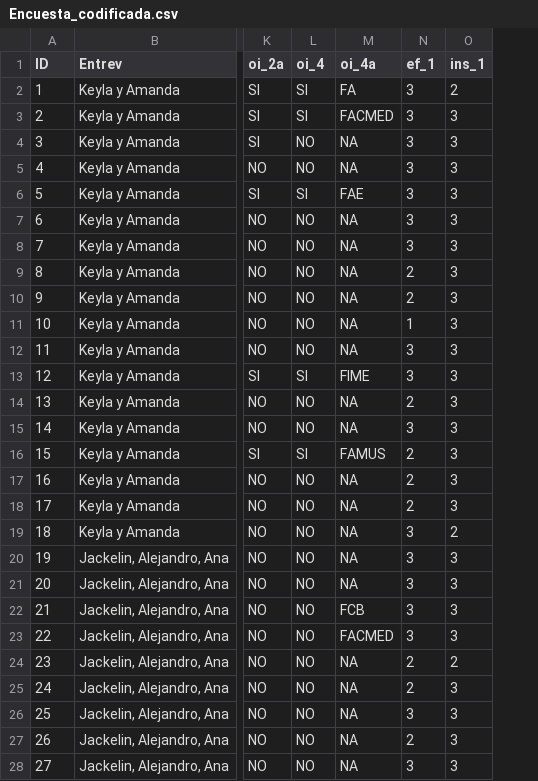
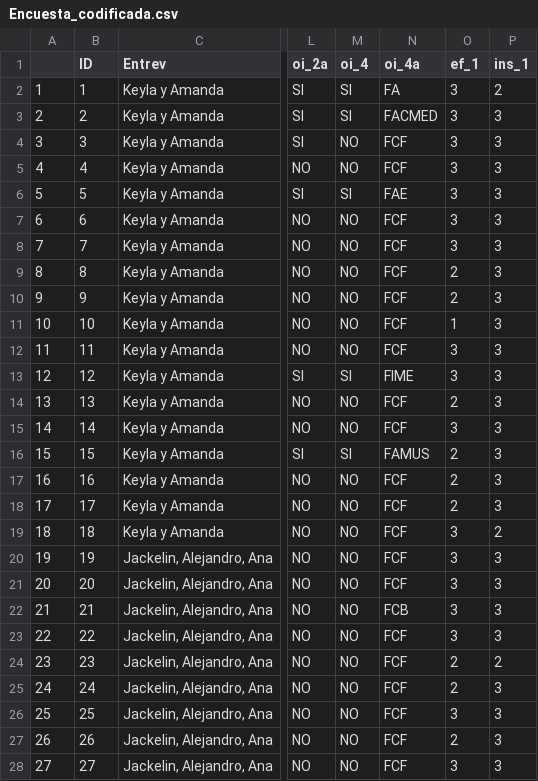
Before and after one commit to AmandaIRoSan/Metodos_Estadisticos, a CSV file: Datos/Encuesta_codificada.csv, drawn as a sheet; only a part is shown, gaps mark what is left out; addresses are those after the commit; the diff covers the shown part only; the diff names each change by its address in the sheet, - before the commit and + after, or states it on an @@ line.

```diff
--- a/Datos/Encuesta_codificada.csv
+++ b/Datos/Encuesta_codificada.csv
+column A, rows 2-28: 1 | 2 | 3 | 4 | 5 | 6 | 7 | 8 | 9 | 10 | 11 | 12 | 13 | 14 | 15 | 16 | 17 | 18 | 19 | 20 | 21 | 22 | 23 | 24 | 25 | 26 | 27
-N4:N5 (oi_4a): NA
+N4:N5 (oi_4a): FCF
-N7:N12 (oi_4a): NA
+N7:N12 (oi_4a): FCF
-N14:N15 (oi_4a): NA
+N14:N15 (oi_4a): FCF
-N17:N21 (oi_4a): NA
+N17:N21 (oi_4a): FCF
-N23 (oi_4a): FACMED
+N23 (oi_4a): FCF
-N24:N28 (oi_4a): NA
+N24:N28 (oi_4a): FCF
```
Also changed, not shown: 43 edited cells elsewhere in this file, 1 other file.
